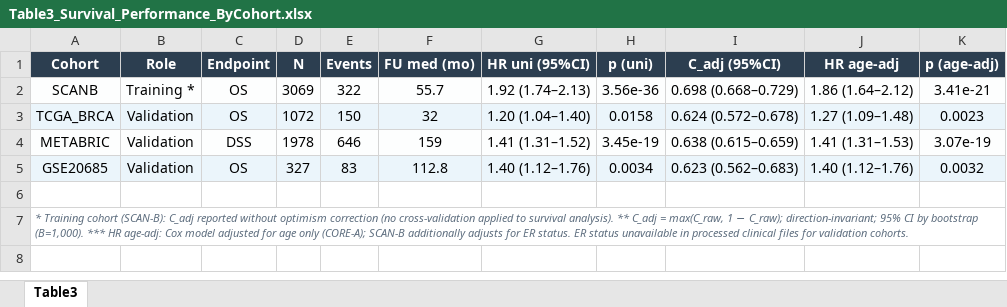
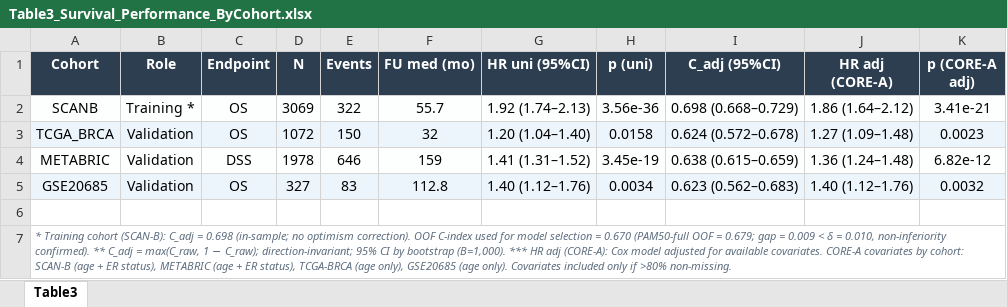
Before and after one commit to RafaelBotan/CorePAM-Study, an Excel workbook: results/main/Table3_Survival_Performance_ByCohort.xlsx, sheet Table3, drawn as a sheet; values as stored, in another font and other column widths than the file's, no borders; the diff names each change by its address in the sheet, - before the commit and + after, or states it on an @@ line.

```diff
--- a/results/main/Table3_Survival_Performance_ByCohort.xlsx (sheet Table3)
+++ b/results/main/Table3_Survival_Performance_ByCohort.xlsx (sheet Table3)
-J1: HR age-adj
+J1: HR adj (CORE-A)
-K1: p (age-adj)
+K1: p (CORE-A adj)
-J4 (HR adj (CORE-A)): 1.41 (1.31–1.53)
+J4 (HR adj (CORE-A)): 1.36 (1.24–1.48)
-K4 (p (CORE-A adj)): 3.07e-19
+K4 (p (CORE-A adj)): 6.82e-12
-A7 (Cohort): …(SCAN-B): C_adj reported without optimism correction (no cross-validation applied to survival analysis). ** C_adj = max(C_raw, 1 − C_raw); direction-invariant; 95% CI by bootstrap (B=1,000). *** HR age-adj: Cox model adjusted for age only (CORE-A); SCAN-B additionally adjusts for ER status. ER status unavailable in processed clinical files for validation cohorts.
+A7 (Cohort): …(SCAN-B): C_adj = 0.698 (in-sample; no optimism correction). OOF C-index used for model selection = 0.670 (PAM50-full OOF = 0.679; gap = 0.009 < δ = 0.010, non-inferiority confirmed). ** C_adj = max(C_raw, 1 − C_raw); direction-invariant; 95% CI by bootstrap (B=1,000). *** HR adj (CORE-A): Cox model adjusted for available covariates. CORE-A covariates by cohort: SCAN-B (age + ER status), METABRIC (age + ER status), TCGA-BRCA (age only), GSE20685 (age only). Covariates included only if >80% non-missing.
```
Also changed, not shown: 24 other files.
